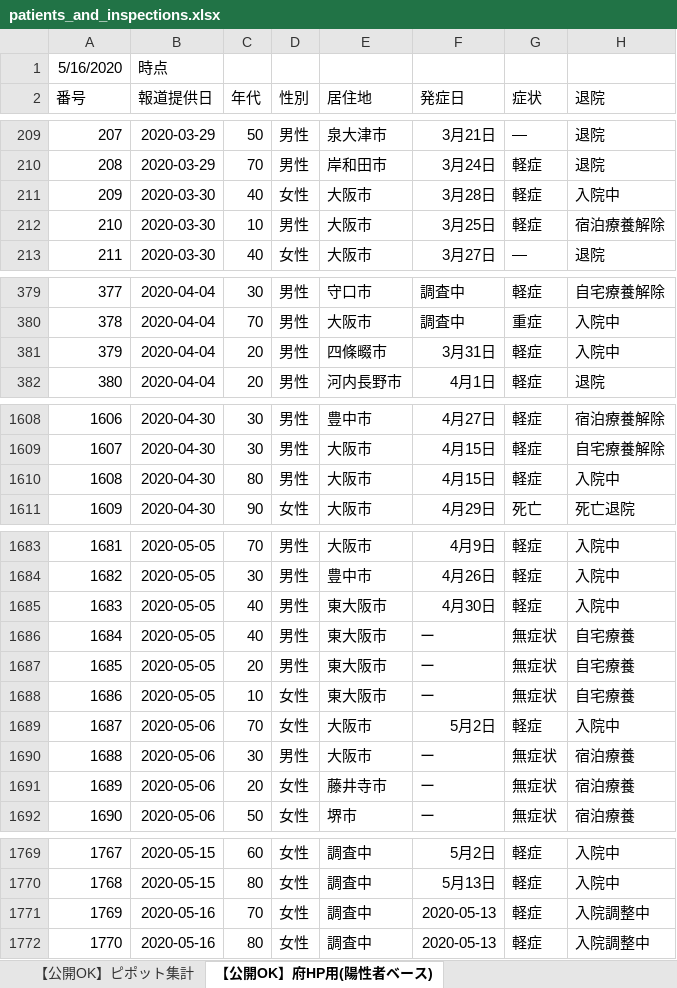
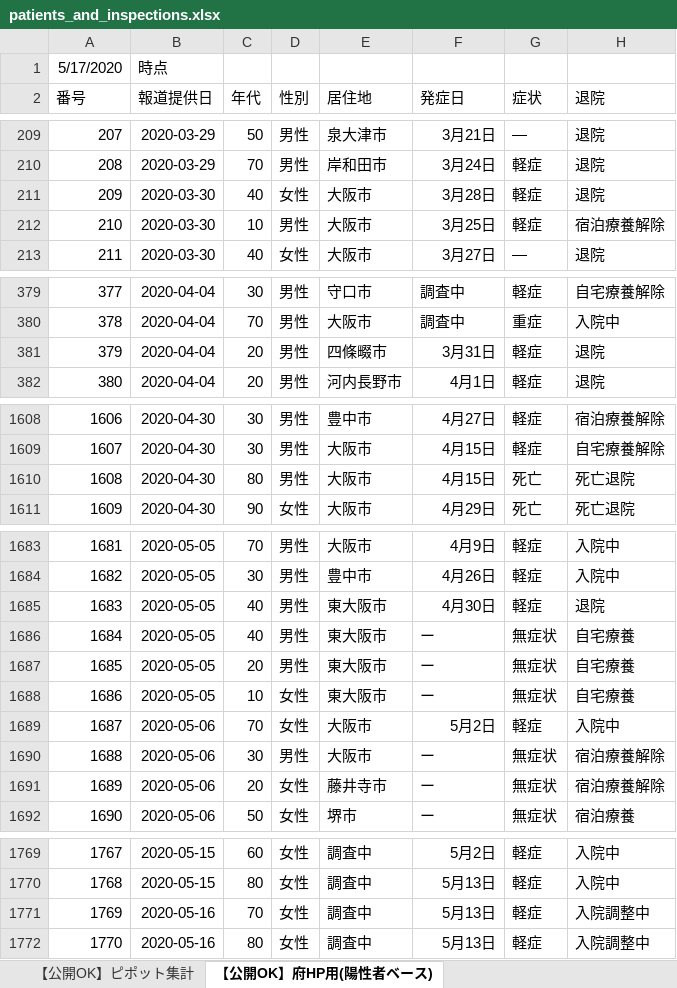
Before and after one commit to y-chan/covid19osaka-scraping, an Excel workbook: patients_and_inspections.xlsx, sheet 【公開OK】府HP用(陽性者ベース), drawn as a sheet; only a part is shown, gaps mark what is left out; values as stored, in another font and other column widths than the file's, no borders; the diff covers the shown part only; the diff names each change by its address in the sheet, - before the commit and + after, or states it on an @@ line.

```diff
--- a/patients_and_inspections.xlsx (sheet 【公開OK】府HP用(陽性者ベース))
+++ b/patients_and_inspections.xlsx (sheet 【公開OK】府HP用(陽性者ベース))
-A1 (番号): 5/16/2020
+A1 (番号): 5/17/2020
-H211 (退院): 入院中
+H211 (退院): 退院
-H381 (退院): 入院中
+H381 (退院): 退院
-G1610 (症状): 軽症
+G1610 (症状): 死亡
-H1610 (退院): 入院中
+H1610 (退院): 死亡退院
-H1685 (退院): 入院中
+H1685 (退院): 退院
-H1690:H1691 (退院): 宿泊療養
+H1690:H1691 (退院): 宿泊療養解除
-F1771:F1772 (発症日): 2020-05-13
+F1771:F1772 (発症日): 5月13日
```
Also changed, not shown: 17 edited cells elsewhere in this sheet, sheet 【公開OK】コロナサイト用（日付ベース）, sheet 【公開OK】ピポット集計, 1 other file.
